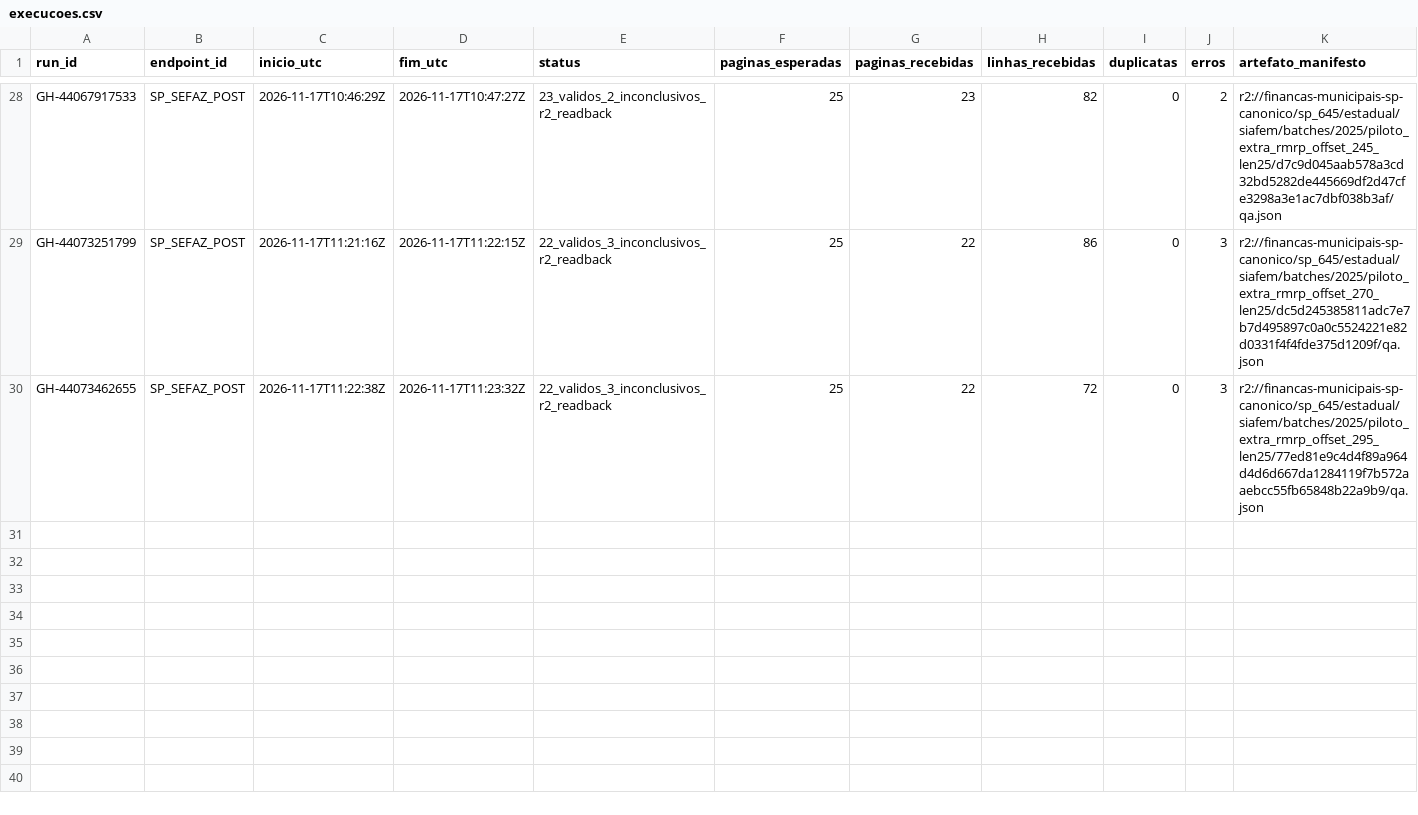
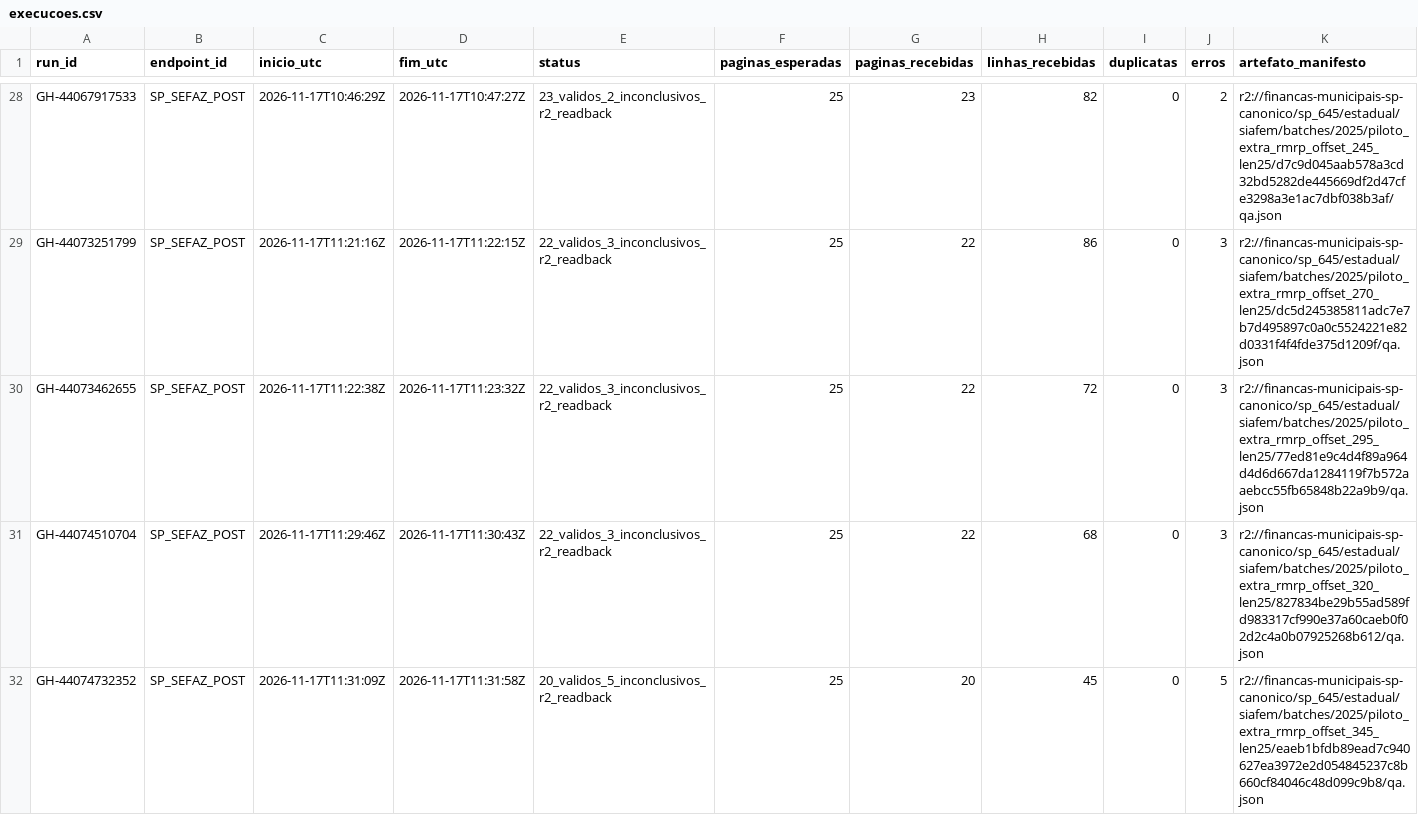
Before and after one commit to hilaliskandar/mapa_do_tesouro, a CSV file: governance/controls/investimentos_sp645/execucoes.csv, drawn as a sheet; only a part is shown, gaps mark what is left out; the diff names each change by its address in the sheet, - before the commit and + after, or states it on an @@ line.

Commit message:
governance: registrar SIAFEM 2025 offsets 320 e 345

```diff
--- a/governance/controls/investimentos_sp645/execucoes.csv
+++ b/governance/controls/investimentos_sp645/execucoes.csv
+row 31: GH-44074510704 | SP_SEFAZ_POST | 2026-11-17T11:29:46Z | 2026-11-17T11:30:43Z | 22_validos_3_inconclusivos_r2_readback | 25 | 22 | 68 | 0 | 3 | r2://financas-municipais-sp-canonico/sp_645/estadual/siafem/batches/2025/piloto_extra_rmrp_offset_320_len25/827834be29b55ad589fd983317cf990e37a60caeb0f02d2c4a0b07925268b612/qa.json
+row 32: GH-44074732352 | SP_SEFAZ_POST | 2026-11-17T11:31:09Z | 2026-11-17T11:31:58Z | 20_validos_5_inconclusivos_r2_readback | 25 | 20 | 45 | 0 | 5 | r2://financas-municipais-sp-canonico/sp_645/estadual/siafem/batches/2025/piloto_extra_rmrp_offset_345_len25/eaeb1bfdb89ead7c940627ea3972e2d054845237c8b660cf84046c48d099c9b8/qa.json
```
